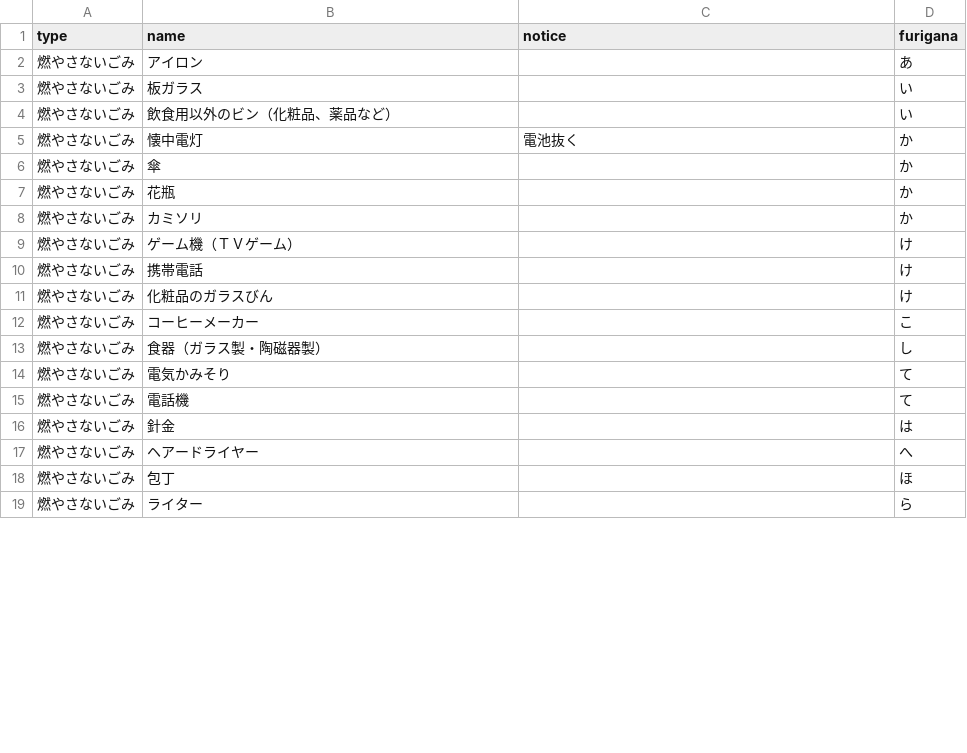
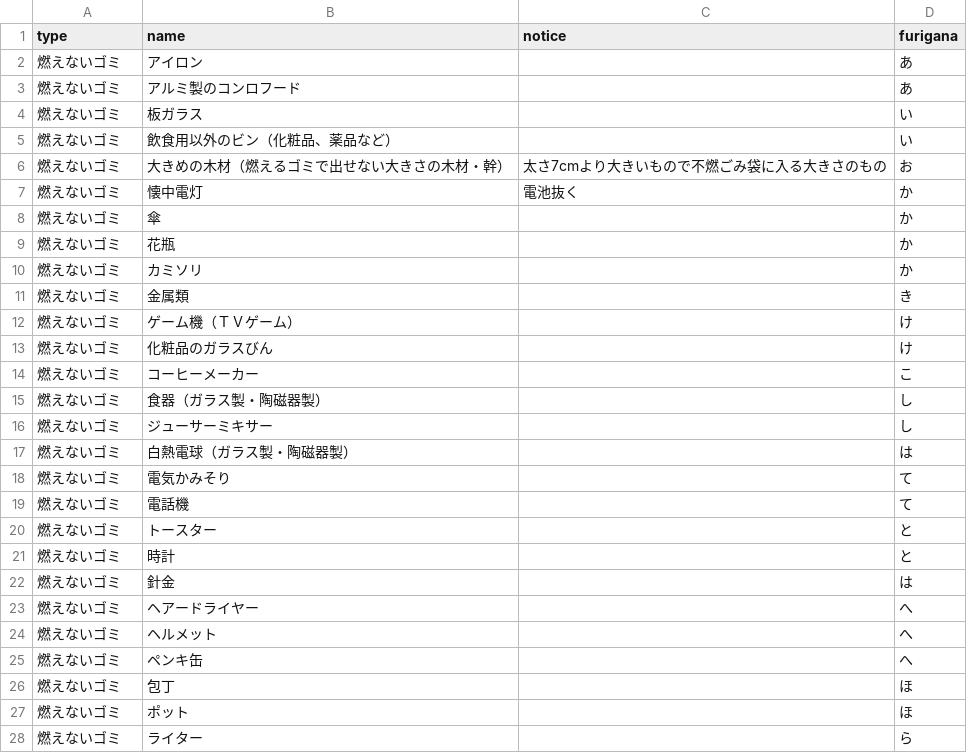
Before and after one commit to yachiyocity/5374, a CSV file: data/target.csv, drawn as a sheet; only a part is shown; the diff covers the shown part only.

Commit message:
Update target.csv

```diff
--- a/data/target.csv
+++ b/data/target.csv
@@ -1,19 +1,28 @@
 type,name,notice,furigana
-燃やさないごみ,アイロン,,あ
-燃やさないごみ,板ガラス,,い
-燃やさないごみ,飲食用以外のビン（化粧品、薬品など）,,い
-燃やさないごみ,懐中電灯,電池抜く,か
-燃やさないごみ,傘,,か
-燃やさないごみ,花瓶,,か
-燃やさないごみ,カミソリ,,か
-燃やさないごみ,ゲーム機（ＴＶゲーム）,,け
-燃やさないごみ,携帯電話,,け
-燃やさないごみ,化粧品のガラスびん,,け
-燃やさないごみ,コーヒーメーカー,,こ
-燃やさないごみ,食器（ガラス製・陶磁器製）,,し
-燃やさないごみ,電気かみそり,,て
-燃やさないごみ,電話機,,て
-燃やさないごみ,針金,,は
-燃やさないごみ,ヘアードライヤー,,へ
-燃やさないごみ,包丁,,ほ
-燃やさないごみ,ライター,,ら
+燃えないゴミ,アイロン,,あ
+燃えないゴミ,アルミ製のコンロフード,,あ
+燃えないゴミ,板ガラス,,い
+燃えないゴミ,飲食用以外のビン（化粧品、薬品など）,,い
+燃えないゴミ,大きめの木材（燃えるゴミで出せない大きさの木材・幹）,太さ7cmより大きいもので不燃ごみ袋に入る大きさのもの,お
+燃えないゴミ,懐中電灯,電池抜く,か
+燃えないゴミ,傘,,か
+燃えないゴミ,花瓶,,か
+燃えないゴミ,カミソリ,,か
+燃えないゴミ,金属類,,き
+燃えないゴミ,ゲーム機（ＴＶゲーム）,,け
+燃えないゴミ,化粧品のガラスびん,,け
+燃えないゴミ,コーヒーメーカー,,こ
+燃えないゴミ,食器（ガラス製・陶磁器製）,,し
+燃えないゴミ,ジューサーミキサー,,し
+燃えないゴミ,白熱電球（ガラス製・陶磁器製）,,は
+燃えないゴミ,電気かみそり,,て
+燃えないゴミ,電話機,,て
+燃えないゴミ,トースター,,と
+燃えないゴミ,時計,,と
+燃えないゴミ,針金,,は
+燃えないゴミ,ヘアードライヤー,,へ
+燃えないゴミ,ヘルメット,,へ
+燃えないゴミ,ペンキ缶,,へ
+燃えないゴミ,包丁,,ほ
+燃えないゴミ,ポット,,ほ
+燃えないゴミ,ライター,,ら
```
Also changed, not shown: 5 added rows, 1 removed row and 25 edited cells elsewhere in this file.
